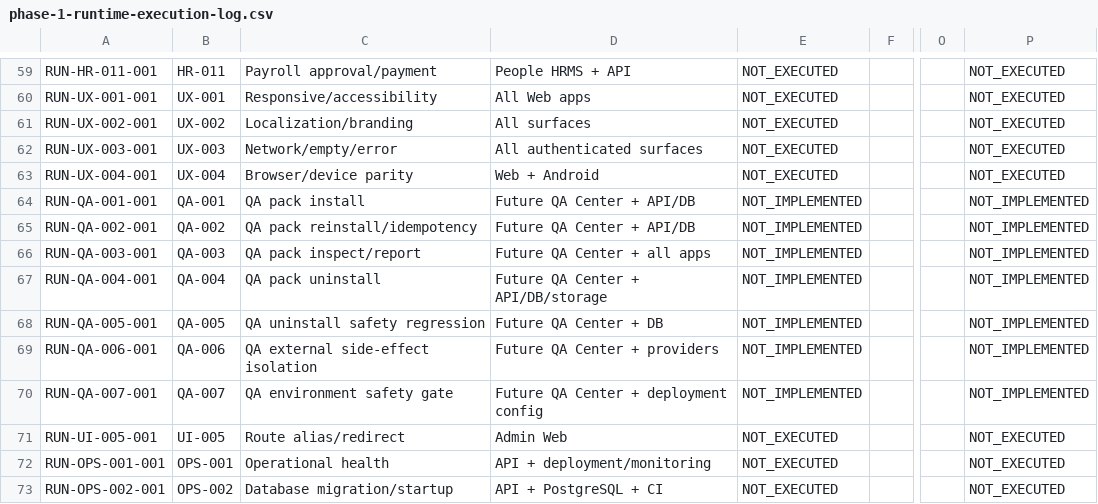
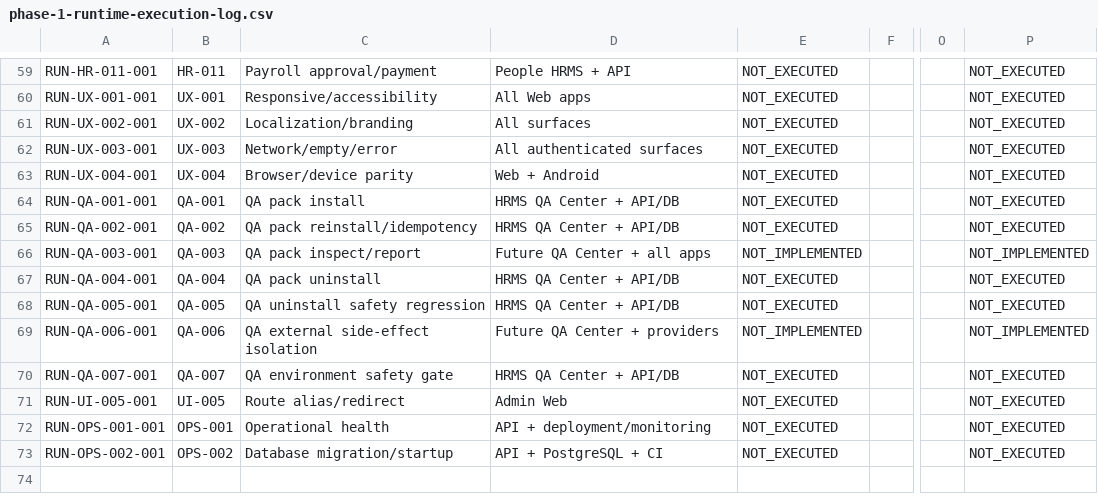
Before and after one commit to Manav326/QuantaEdge, a CSV file: docs/qa/phase-1-runtime-execution-log.csv, drawn as a sheet; only a part is shown, gaps mark what is left out; the diff names each change by its address in the sheet, - before the commit and + after, or states it on an @@ line.

```diff
--- a/docs/qa/phase-1-runtime-execution-log.csv
+++ b/docs/qa/phase-1-runtime-execution-log.csv
-D64:D65: Future QA Center + API/DB
+D64:D65: HRMS QA Center + API/DB
-E64:E65: NOT_IMPLEMENTED
+E64:E65: NOT_EXECUTED
-P64:P65: NOT_IMPLEMENTED
+P64:P65: NOT_EXECUTED
-D67: Future QA Center + API/DB/storage
+D67: HRMS QA Center + API/DB
-E67:E68: NOT_IMPLEMENTED
+E67:E68: NOT_EXECUTED
-P67:P68: NOT_IMPLEMENTED
+P67:P68: NOT_EXECUTED
-D68: Future QA Center + DB
+D68: HRMS QA Center + API/DB
-D70: Future QA Center + deployment config
+D70: HRMS QA Center + API/DB
-E70: NOT_IMPLEMENTED
+E70: NOT_EXECUTED
-P70: NOT_IMPLEMENTED
+P70: NOT_EXECUTED
```
Also changed, not shown: docs/qa/phase-1-api-route-inventory.csv, docs/qa/phase-1-ui-state-coverage.csv, 39 other files.
